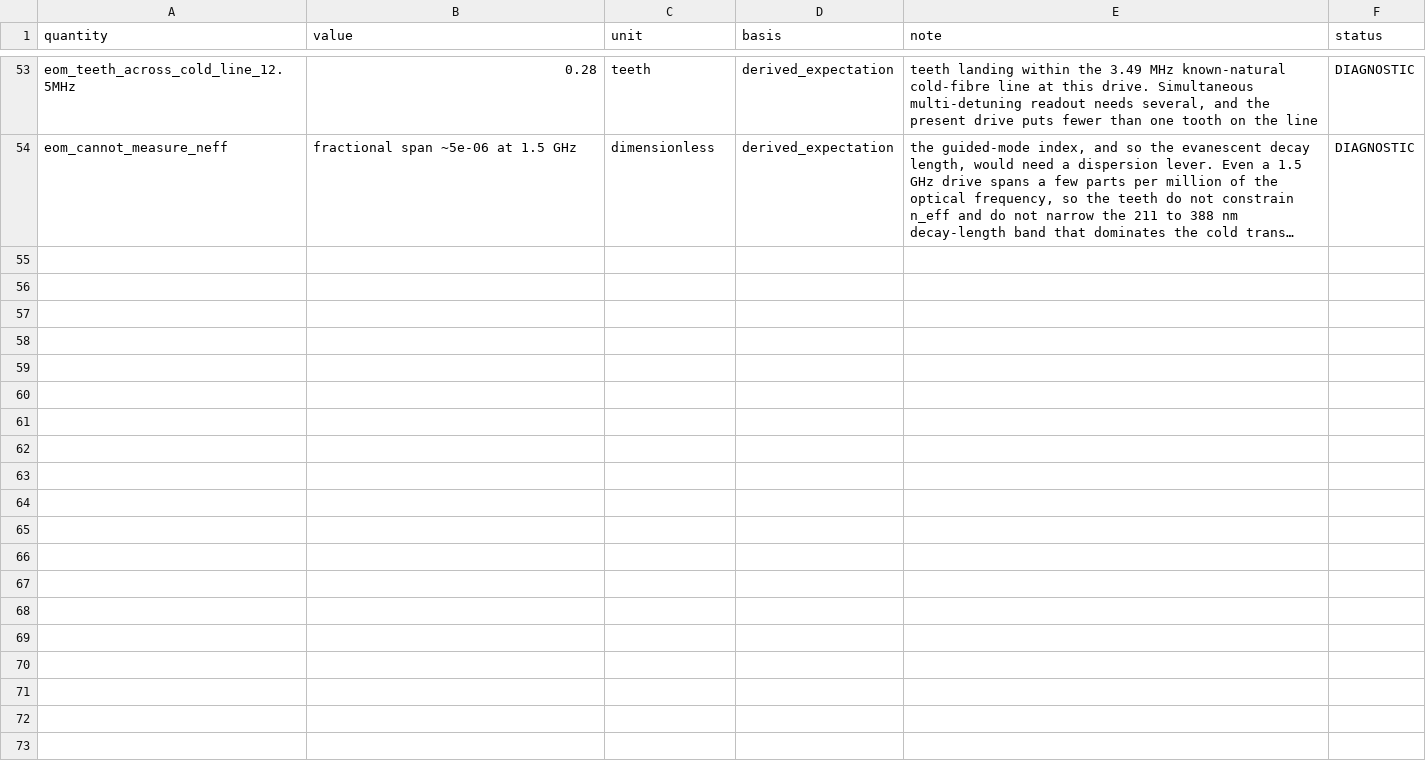
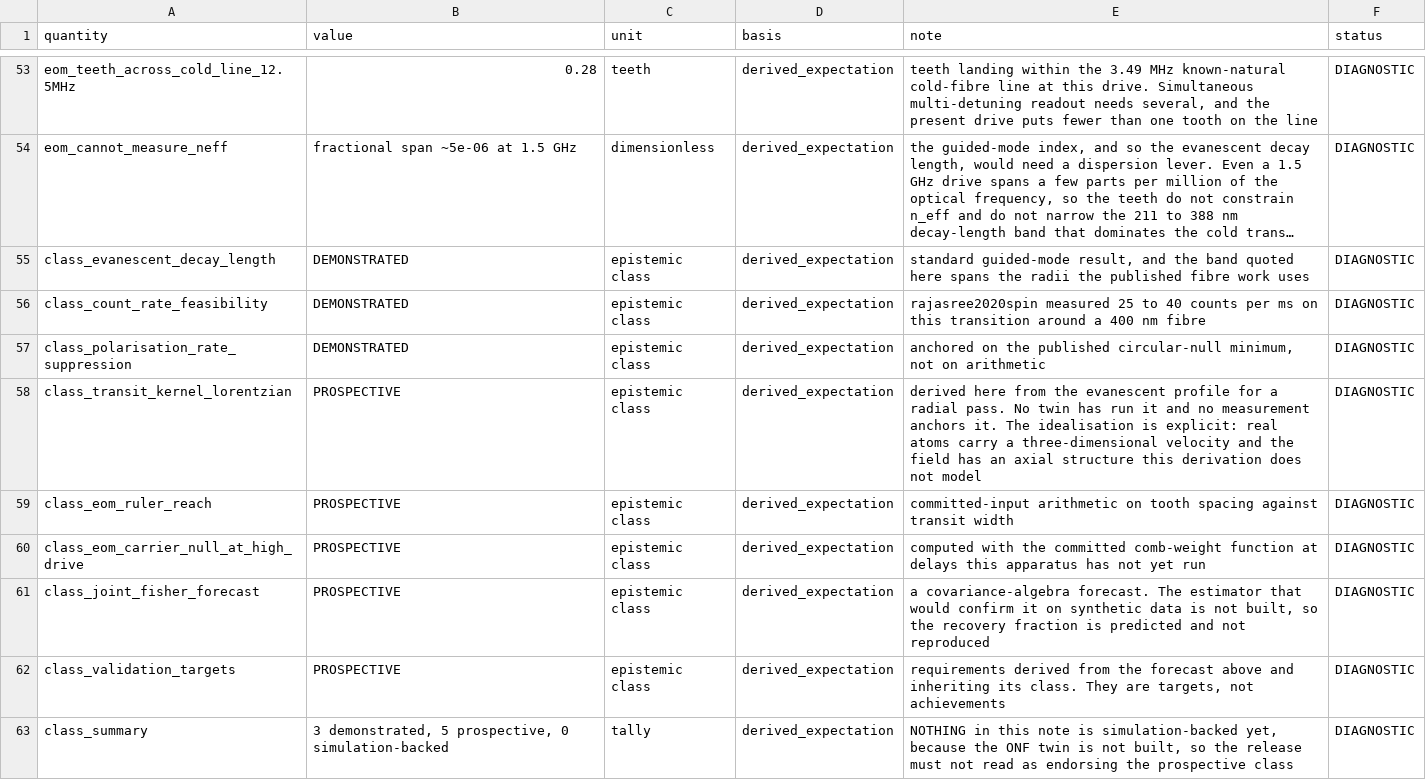
Before and after one commit to MichelangeloDondi/Rb-5S-6S-analysis, a CSV file: results/onf_candidate.csv, drawn as a sheet; only a part is shown, gaps mark what is left out; long unchanged cells end in …; the diff names each change by its address in the sheet, - before the commit and + after, or states it on an @@ line.

Commit message:
Classify every fibre instrument by what it rests on
The release gate requires that no public claim exceed its epistemic class,
which is only checkable if the classes are written down. Demonstrated means a
published measurement anchors it, simulation-backed means a twin here has run
it, computed means committed arithmetic and nothing else yet.

Three are demonstrated: the decay-length band, the count-rate feasibility from
the published measurement on this transition, and the polarisation rate
suppression. Five are computed only, including the Lorentzian transit kernel
derived this window and the joint forecast.

Nothing is simulation-backed, because the fibre twin is not built, so the
forecast's recovery fraction is predicted rather than reproduced and is a
target rather than a result. The tally is a row so the release cannot read as
endorsing the computed items.

```diff
--- a/results/onf_candidate.csv
+++ b/results/onf_candidate.csv
+row 55: class_evanescent_decay_length | DEMONSTRATED | epistemic class | derived_expectation | standard guided-mode result, and the band quoted here spans the radii the published fibre work uses | DIAGNOSTIC
+row 56: class_count_rate_feasibility | DEMONSTRATED | epistemic class | derived_expectation | rajasree2020spin measured 25 to 40 counts per ms on this transition around a 400 nm fibre | DIAGNOSTIC
+row 57: class_polarisation_rate_suppression | DEMONSTRATED | epistemic class | derived_expectation | anchored on the published circular-null minimum, not on arithmetic | DIAGNOSTIC
+row 58: class_transit_kernel_lorentzian | PROSPECTIVE | epistemic class | derived_expectation | derived here from the evanescent profile for a radial pass. No twin has run it and no measurement anchors it. The idealisation is explicit: real atoms carry a three-dimensional velocity and the field has an axial structure this derivation does not model | DIAGNOSTIC
+row 59: class_eom_ruler_reach | PROSPECTIVE | epistemic class | derived_expectation | committed-input arithmetic on tooth spacing against transit width | DIAGNOSTIC
+row 60: class_eom_carrier_null_at_high_drive | PROSPECTIVE | epistemic class | derived_expectation | computed with the committed comb-weight function at delays this apparatus has not yet run | DIAGNOSTIC
+row 61: class_joint_fisher_forecast | PROSPECTIVE | epistemic class | derived_expectation | a covariance-algebra forecast. The estimator that would confirm it on synthetic data is not built, so the recovery fraction is predicted and not reproduced | DIAGNOSTIC
+row 62: class_validation_targets | PROSPECTIVE | epistemic class | derived_expectation | requirements derived from the forecast above and inheriting its class. They are targets, not achievements | DIAGNOSTIC
+row 63: class_summary | 3 demonstrated, 5 prospective, 0 simulation-backed | tally | derived_expectation | NOTHING in this note is simulation-backed yet, because the ONF twin is not built, so the release must not read as endorsing the prospective class | DIAGNOSTIC
```
Also changed, not shown: 38 other files.
